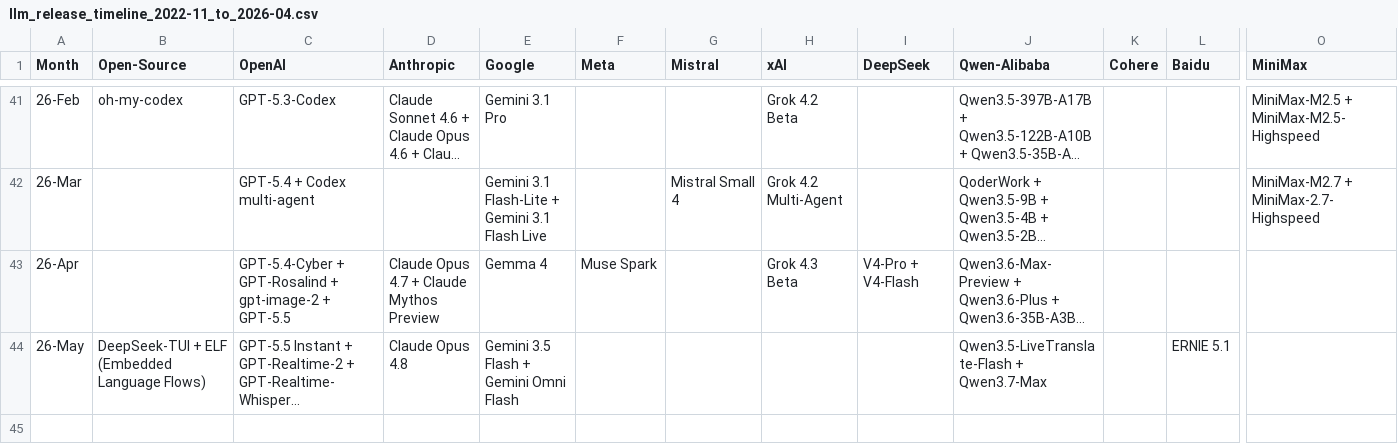
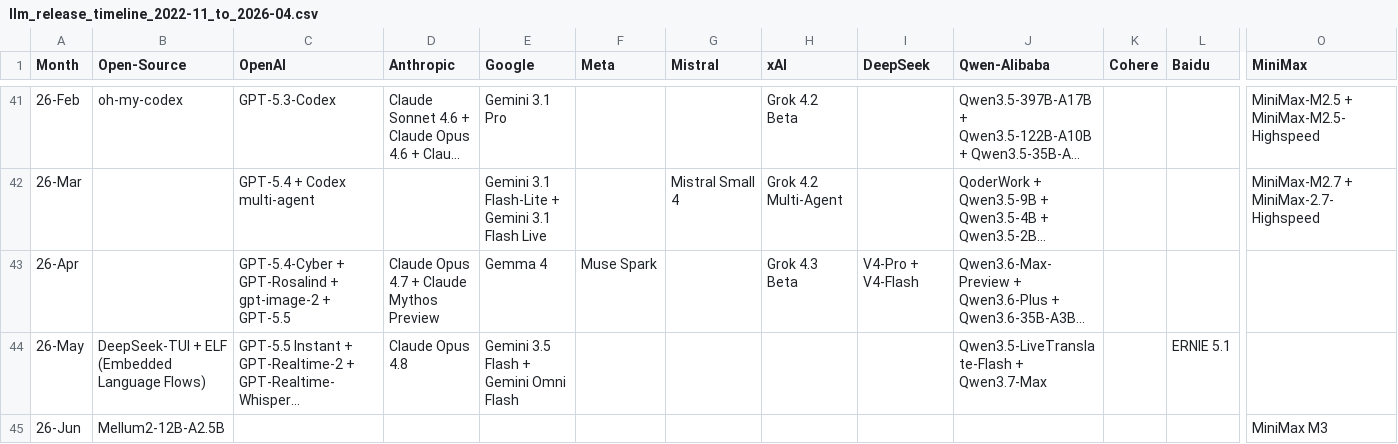
Before and after one commit to Physics-Lee/Monthly_Table_of_LLM_Releasing, a CSV file: llm_release_timeline_2022-11_to_2026-04.csv, drawn as a sheet; only a part is shown, gaps mark what is left out; long unchanged cells end in …; rows hold the shown columns only; the diff names each change by its address in the sheet, - before the commit and + after, or states it on an @@ line.

```diff
--- a/llm_release_timeline_2022-11_to_2026-04.csv
+++ b/llm_release_timeline_2022-11_to_2026-04.csv
+row 45: 26-Jun | Mellum2-12B-A2.5B |  |  |  |  |  |  |  |  |  |  | MiniMax M3
```
Also changed, not shown: 7 other files.
